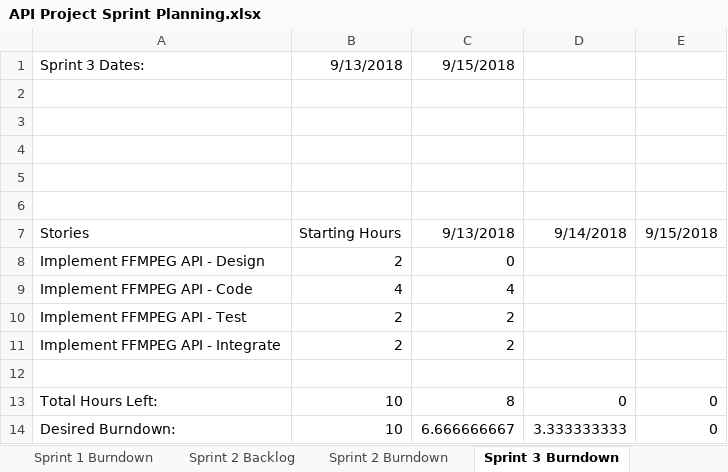
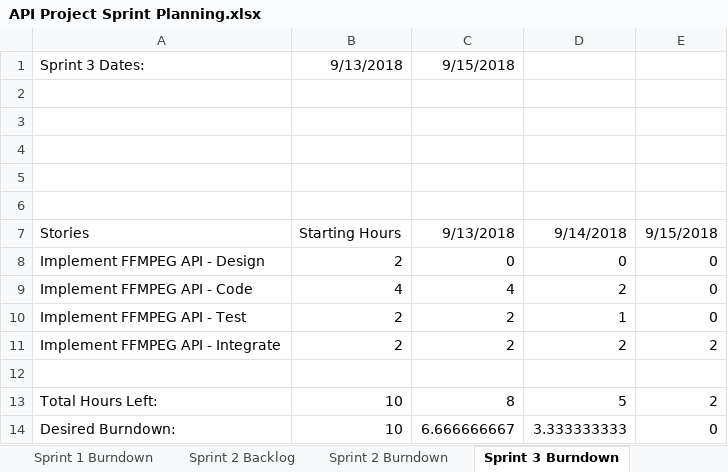
Before and after one commit to zorzonp/BU_API_Project, an Excel workbook: API Project Sprint Planning.xlsx, sheet Sprint 3 Burndown, drawn as a sheet; values as stored, in another font and other column widths than the file's, no borders; charts and pictures not drawn; the diff names each change by its address in the sheet, - before the commit and + after, or states it on an @@ line.

Commit message:
Updated burndown

```diff
--- a/API Project Sprint Planning.xlsx (sheet Sprint 3 Burndown)
+++ b/API Project Sprint Planning.xlsx (sheet Sprint 3 Burndown)
-D8: (empty)
+D8: 0
-E8:E10: (empty)
+E8:E10: 0
-D9: (empty)
+D9: 2
-D10: (empty)
+D10: 1
-D11: (empty)
+D11: 2
-E11: (empty)
+E11: 2
-D13: 0
+D13: 5
-E13: 0
+E13: 2
```
Also changed, not shown: sheet Sprint 4 Burndown, sheet Product Backlog, charts or pictures.
